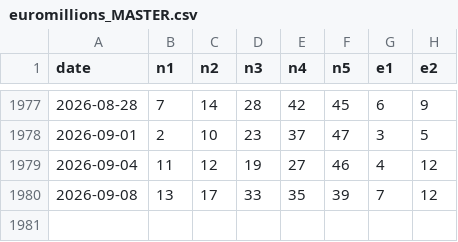
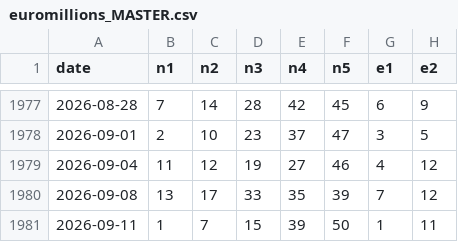
Before and after one commit to chg637/qsc-euromillions, a CSV file: euromillions_MASTER.csv, drawn as a sheet; only a part is shown, gaps mark what is left out; the diff names each change by its address in the sheet, - before the commit and + after, or states it on an @@ line.

```diff
--- a/euromillions_MASTER.csv
+++ b/euromillions_MASTER.csv
+row 1981: 2026-09-11 | 1 | 7 | 15 | 39 | 50 | 1 | 11
```
Also changed, not shown: output/registre.csv, 3 other files.
